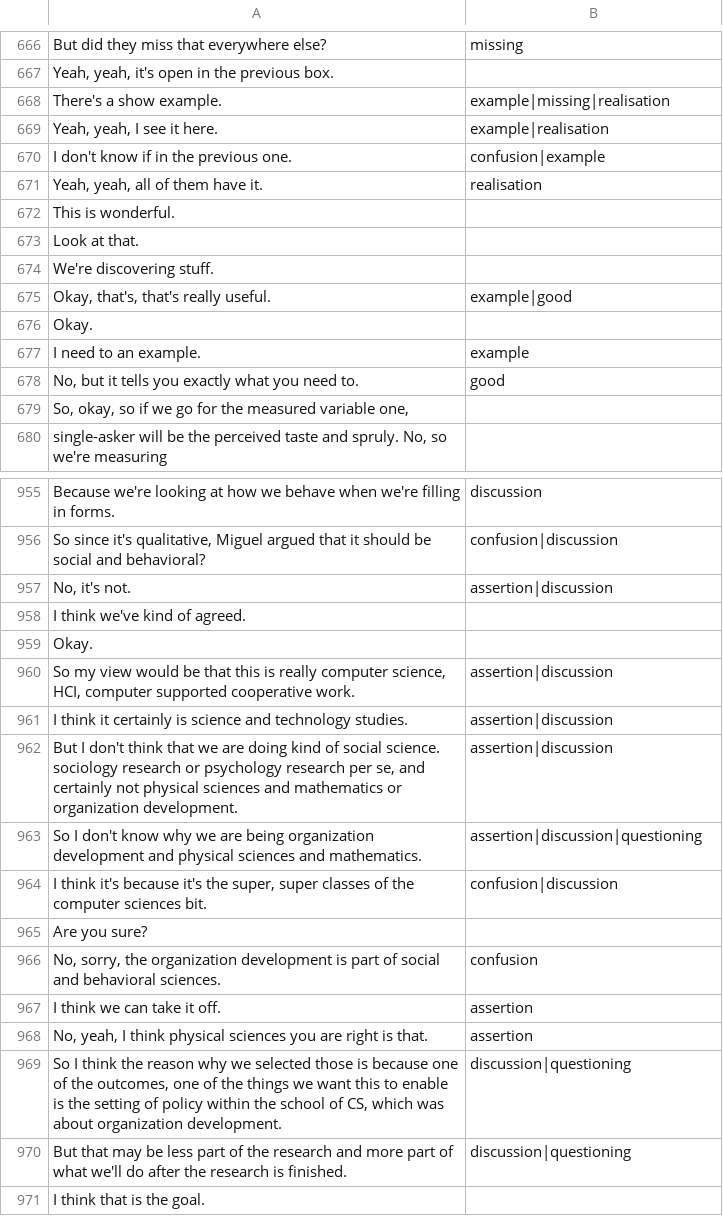
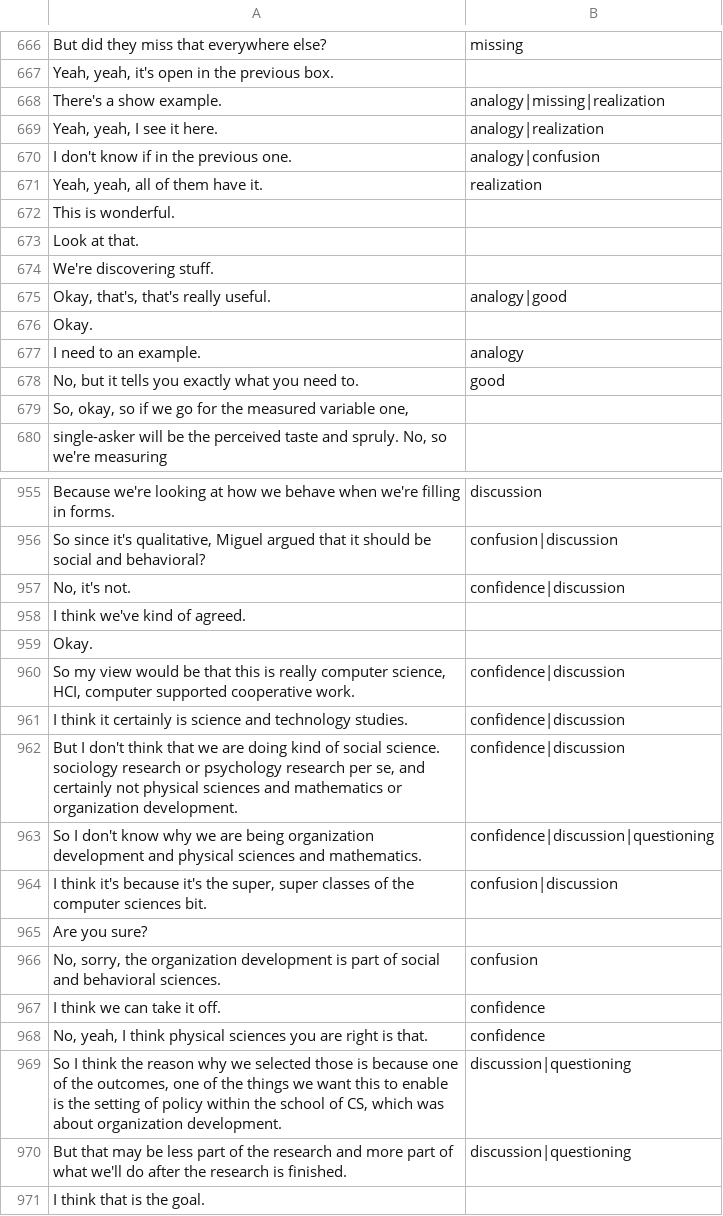
Before and after one commit to cs-uob/open-source-and-open-data, a CSV file: preregistration/all-sessions.csv, drawn as a sheet; only a part is shown, gaps mark what is left out; the diff covers the shown part only.

```diff
--- a/preregistration/all-sessions.csv
+++ b/preregistration/all-sessions.csv
@@ -667,6 +667,6 @@
 "Yeah, yeah, it's open in the previous box.",""
-"There's a show example.","example|missing|realisation"
-"Yeah, yeah, I see it here.","example|realisation"
-"I don't know if in the previous one.","confusion|example"
-"Yeah, yeah, all of them have it.","realisation"
+"There's a show example.","analogy|missing|realization"
+"Yeah, yeah, I see it here.","analogy|realization"
+"I don't know if in the previous one.","analogy|confusion"
+"Yeah, yeah, all of them have it.","realization"
 "This is wonderful.",""
@@ -674,5 +674,5 @@
 "We're discovering stuff.",""
-"Okay, that's, that's really useful.","example|good"
+"Okay, that's, that's really useful.","analogy|good"
 "Okay.",""
-"I need to an example.","example"
+"I need to an example.","analogy"
 "No, but it tells you exactly what you need to.","good"
@@ -956,9 +956,9 @@
 "So since it's qualitative, Miguel argued that it should be social and behavioral?","confusion|discussion"
-"No, it's not.","assertion|discussion"
+"No, it's not.","confidence|discussion"
 "I think we've kind of agreed.",""
 "Okay.",""
-"So my view would be that this is really computer science, HCI, computer supported cooperative work.","assertion|discussion"
-"I think it certainly is science and technology studies.","assertion|discussion"
-"But I don't think that we are doing kind of social science. sociology research or psychology research per se, and certainly not physical sciences and mathematics or organization development.","assertion|discussion"
-"So I don't know why we are being organization development and physical sciences and mathematics.","assertion|discussion|questioning"
+"So my view would be that this is really computer science, HCI, computer supported cooperative work.","confidence|discussion"
+"I think it certainly is science and technology studies.","confidence|discussion"
+"But I don't think that we are doing kind of social science. sociology research or psychology research per se, and certainly not physical sciences and mathematics or organization development.","confidence|discussion"
+"So I don't know why we are being organization development and physical sciences and mathematics.","confidence|discussion|questioning"
 "I think it's because it's the super, super classes of the computer sciences bit.","confusion|discussion"
@@ -966,4 +966,4 @@
 "No, sorry, the organization development is part of social and behavioral sciences.","confusion"
-"I think we can take it off.","assertion"
-"No, yeah, I think physical sciences you are right is that.","assertion"
+"I think we can take it off.","confidence"
+"No, yeah, I think physical sciences you are right is that.","confidence"
 "So I think the reason why we selected those is because one of the outcomes, one of the things we want this to enable is the setting of policy within the school of CS, which was about organization development.","discussion|questioning"
```
Also changed, not shown: 69 edited cells elsewhere in this file, 6 other files.
